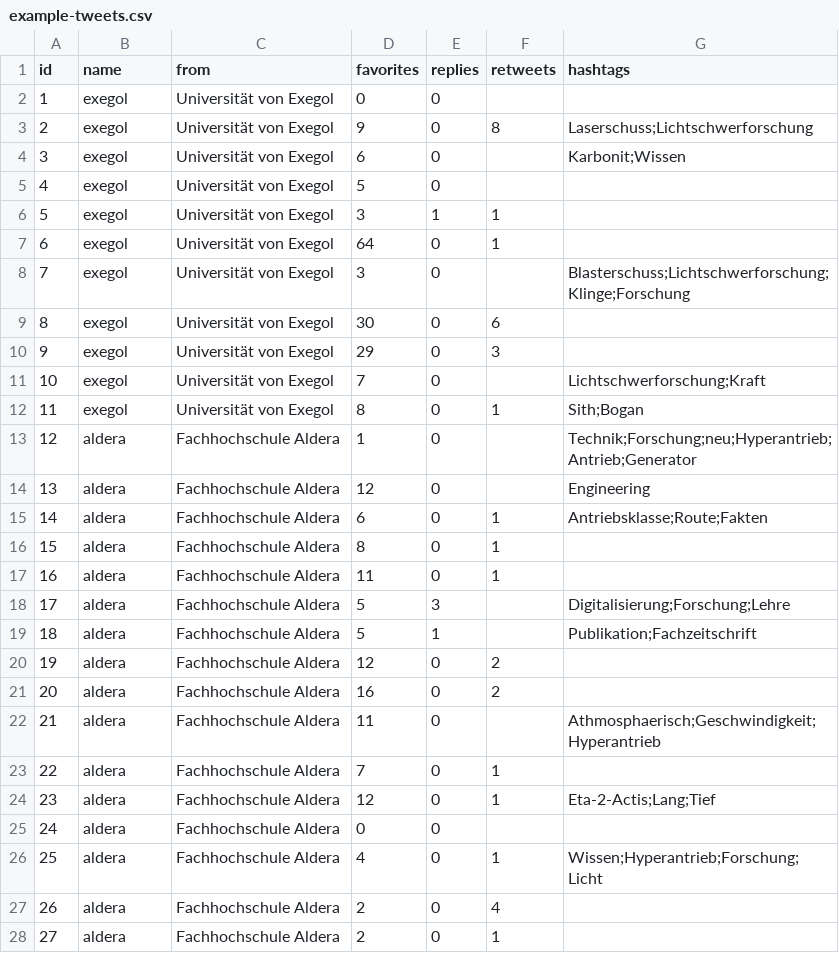
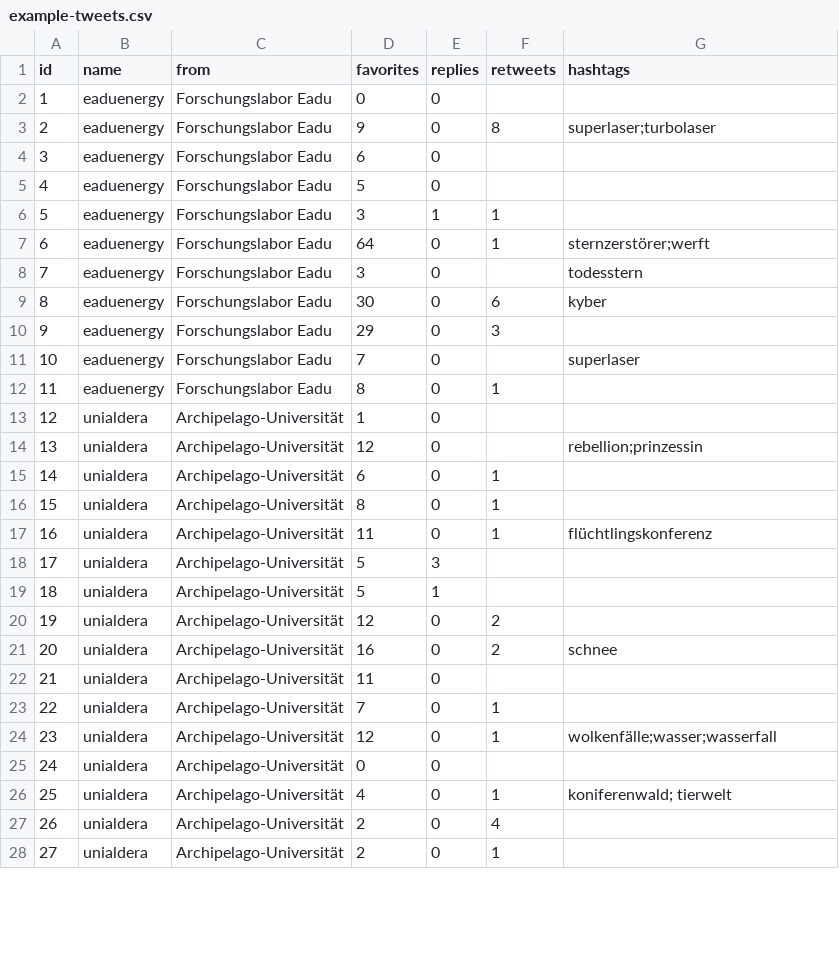
Before and after one commit to strohne/cm, a CSV file: 05_programmierung/5_1_R/example-tweets.csv, drawn as a sheet; only a part is shown; the diff covers the shown part only; the diff names each change by its address in the sheet, - before the commit and + after, or states it on an @@ line.

```diff
--- a/05_programmierung/5_1_R/example-tweets.csv
+++ b/05_programmierung/5_1_R/example-tweets.csv
-B2:B12 (name): exegol
+B2:B12 (name): eaduenergy
-C2:C12 (from): Universität von Exegol
+C2:C12 (from): Forschungslabor Eadu
-G3 (hashtags): Laserschuss;Lichtschwerforschung
+G3 (hashtags): superlaser;turbolaser
-G4 (hashtags): Karbonit;Wissen
+G4 (hashtags): (empty)
-G7 (hashtags): (empty)
+G7 (hashtags): sternzerstörer;werft
-G8 (hashtags): Blasterschuss;Lichtschwerforschung;Klinge;Forschung
+G8 (hashtags): todesstern
-G9 (hashtags): (empty)
+G9 (hashtags): kyber
-G11 (hashtags): Lichtschwerforschung;Kraft
+G11 (hashtags): superlaser
-G12 (hashtags): Sith;Bogan
+G12 (hashtags): (empty)
-B13:B28 (name): aldera
+B13:B28 (name): unialdera
-C13:C28 (from): Fachhochschule Aldera
+C13:C28 (from): Archipelago-Universität
-G13 (hashtags): Technik;Forschung;neu;Hyperantrieb;Antrieb;Generator
+G13 (hashtags): (empty)
-G14 (hashtags): Engineering
+G14 (hashtags): rebellion;prinzessin
-G15 (hashtags): Antriebsklasse;Route;Fakten
+G15 (hashtags): (empty)
-G17 (hashtags): (empty)
+G17 (hashtags): flüchtlingskonferenz
-G18 (hashtags): Digitalisierung;Forschung;Lehre
+G18 (hashtags): (empty)
-G19 (hashtags): Publikation;Fachzeitschrift
+G19 (hashtags): (empty)
-G21 (hashtags): (empty)
+G21 (hashtags): schnee
-G22 (hashtags): Athmosphaerisch;Geschwindigkeit;Hyperantrieb
+G22 (hashtags): (empty)
-G24 (hashtags): Eta-2-Actis;Lang;Tief
+G24 (hashtags): wolkenfälle;wasser;wasserfall
-G26 (hashtags): Wissen;Hyperantrieb;Forschung;Licht
+G26 (hashtags): koniferenwald; tierwelt
```
Also changed, not shown: 123 edited cells elsewhere in this file, 6 other files.
